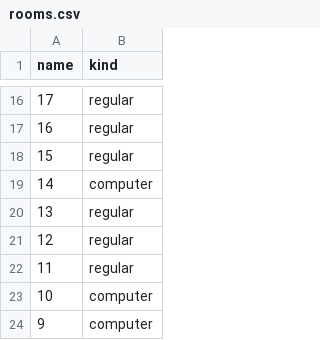
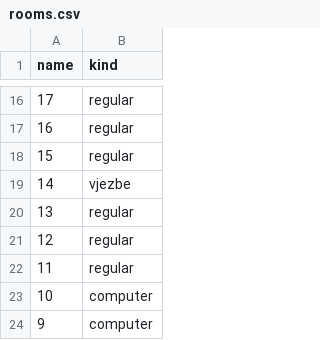
Before and after one commit to haris-sabotic/project-tomoyo, a CSV file: backend/import/rooms.csv, drawn as a sheet; only a part is shown, gaps mark what is left out; the diff names each change by its address in the sheet, - before the commit and + after, or states it on an @@ line.

```diff
--- a/backend/import/rooms.csv
+++ b/backend/import/rooms.csv
-B19 (kind): computer
+B19 (kind): vjezbe
```
Also changed, not shown: backend/full-data-backup-elektro/relations.csv, backend/full-data-backup-elektro/rooms.csv, 20 other files.
